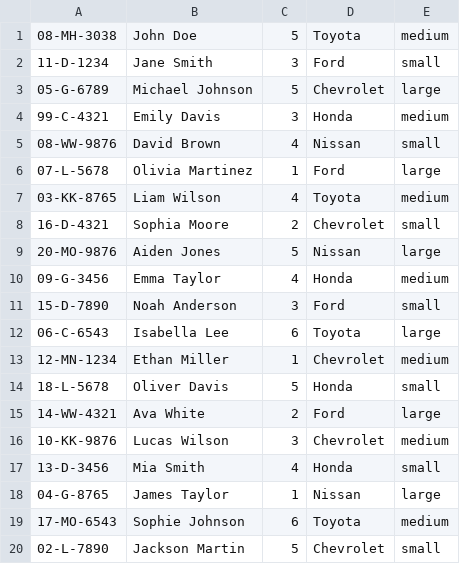
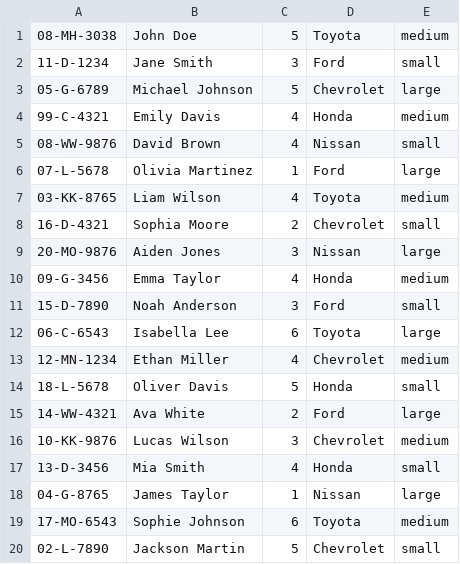
Before and after one commit to Patrickwalsh33/Epic2Maven, a CSV file: Taxis.csv, drawn as a sheet.

```diff
--- a/Taxis.csv
+++ b/Taxis.csv
@@ -3,3 +3,3 @@
 05-G-6789,Michael Johnson,5,Chevrolet,large
-99-C-4321,Emily Davis,3,Honda,medium
+99-C-4321,Emily Davis,4,Honda,medium
 08-WW-9876,David Brown,4,Nissan,small
@@ -8,3 +8,3 @@
 16-D-4321,Sophia Moore,2,Chevrolet,small
-20-MO-9876,Aiden Jones,5,Nissan,large
+20-MO-9876,Aiden Jones,3,Nissan,large
 09-G-3456,Emma Taylor,4,Honda,medium
@@ -12,3 +12,3 @@
 06-C-6543,Isabella Lee,6,Toyota,large
-12-MN-1234,Ethan Miller,1,Chevrolet,medium
+12-MN-1234,Ethan Miller,4,Chevrolet,medium
 18-L-5678,Oliver Davis,5,Honda,small
```
Also changed, not shown: 4 other files.
